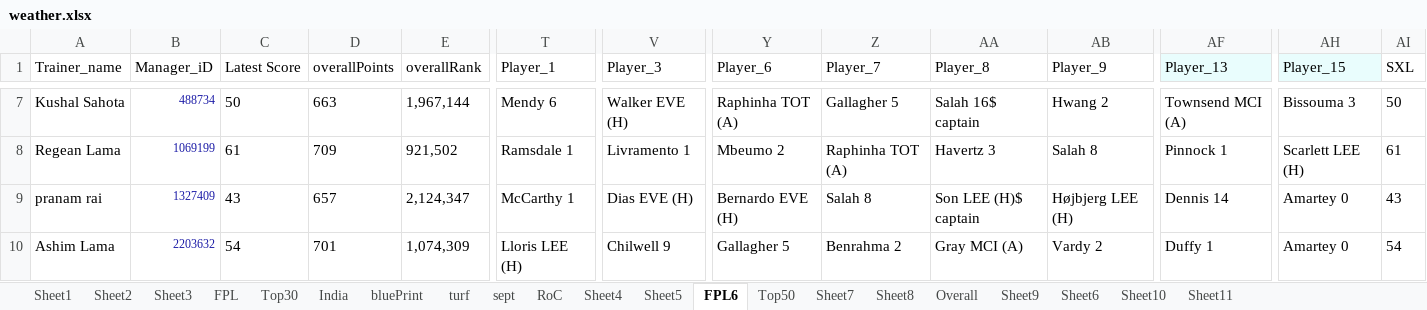
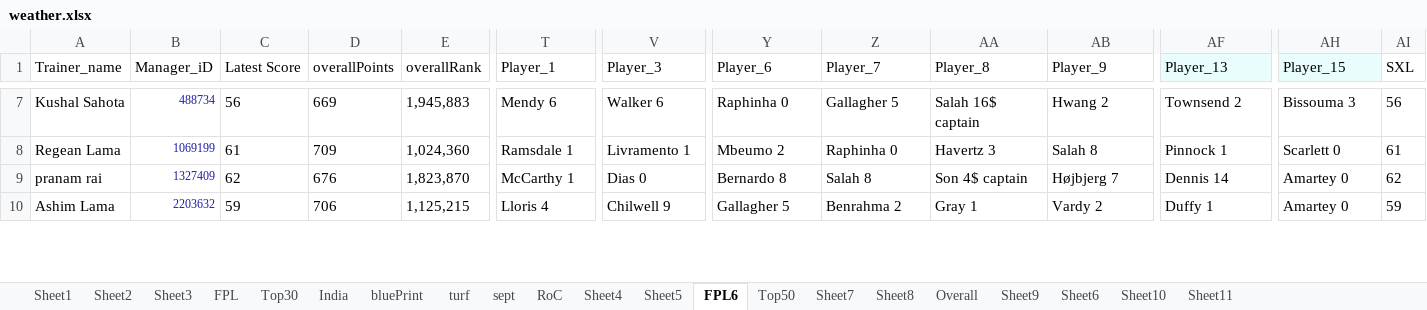
Before and after one commit to korvisenwv/TenForBenk, an Excel workbook: EdisonLogs/weather.xlsx, sheet FPL6, drawn as a sheet; only a part is shown, gaps mark what is left out; values as stored, in another font and other column widths than the file's, no borders; the diff covers the shown part only; the diff names each change by its address in the sheet, - before the commit and + after, or states it on an @@ line.

```diff
--- a/EdisonLogs/weather.xlsx (sheet FPL6)
+++ b/EdisonLogs/weather.xlsx (sheet FPL6)
-C7 (Latest Score): 50
+C7 (Latest Score): 56
-D7 (overallPoints): 663
+D7 (overallPoints): 669
-E7 (overallRank): 1,967,144
+E7 (overallRank): 1,945,883
-V7 (Player_3): Walker EVE (H)
+V7 (Player_3): Walker 6
-Y7 (Player_6): Raphinha TOT (A)
+Y7 (Player_6): Raphinha 0
-AF7 (Player_13): Townsend MCI (A)
+AF7 (Player_13): Townsend 2
-AI7 (SXL): 50
+AI7 (SXL): 56
-E8 (overallRank): 921,502
+E8 (overallRank): 1,024,360
-Z8 (Player_7): Raphinha TOT (A)
+Z8 (Player_7): Raphinha 0
-AH8 (Player_15): Scarlett LEE (H)
+AH8 (Player_15): Scarlett 0
-C9 (Latest Score): 43
+C9 (Latest Score): 62
-D9 (overallPoints): 657
+D9 (overallPoints): 676
-E9 (overallRank): 2,124,347
+E9 (overallRank): 1,823,870
-V9 (Player_3): Dias EVE (H)
+V9 (Player_3): Dias 0
-Y9 (Player_6): Bernardo EVE (H)
+Y9 (Player_6): Bernardo 8
-AA9 (Player_8): Son LEE (H)$ captain
+AA9 (Player_8): Son 4$ captain
-AB9 (Player_9): Højbjerg LEE (H)
+AB9 (Player_9): Højbjerg 7
-AI9 (SXL): 43
+AI9 (SXL): 62
-C10 (Latest Score): 54
+C10 (Latest Score): 59
-D10 (overallPoints): 701
+D10 (overallPoints): 706
-E10 (overallRank): 1,074,309
+E10 (overallRank): 1,125,215
-T10 (Player_1): Lloris LEE (H)
+T10 (Player_1): Lloris 4
-AA10 (Player_8): Gray MCI (A)
+AA10 (Player_8): Gray 1
-AI10 (SXL): 54
+AI10 (SXL): 59
```
Also changed, not shown: 192 edited cells elsewhere in this sheet, sheet RoC, 10 other files.
